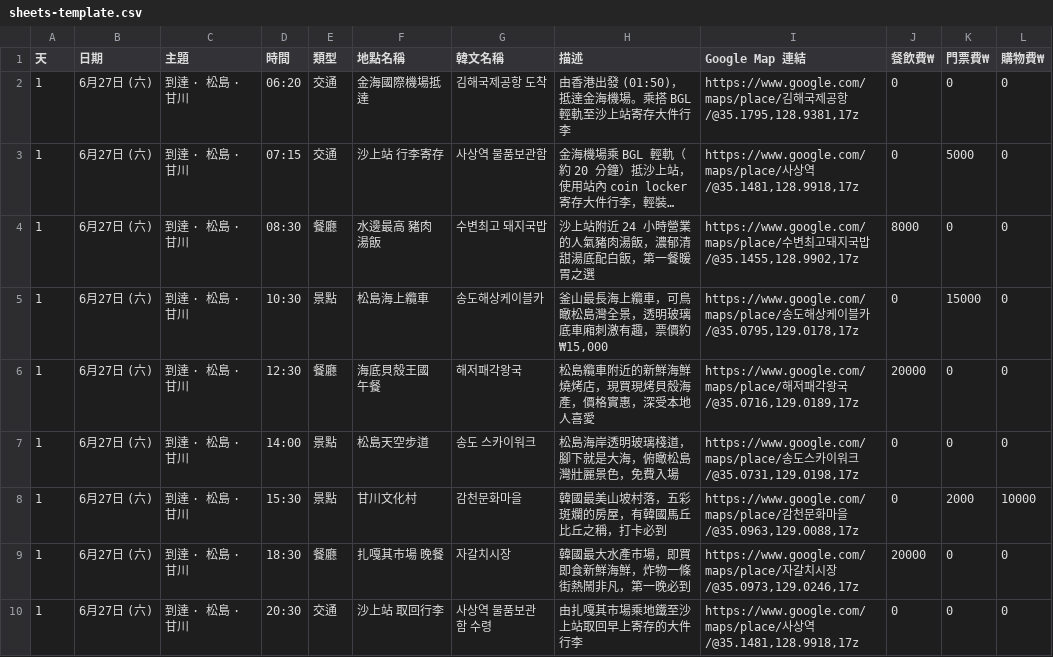
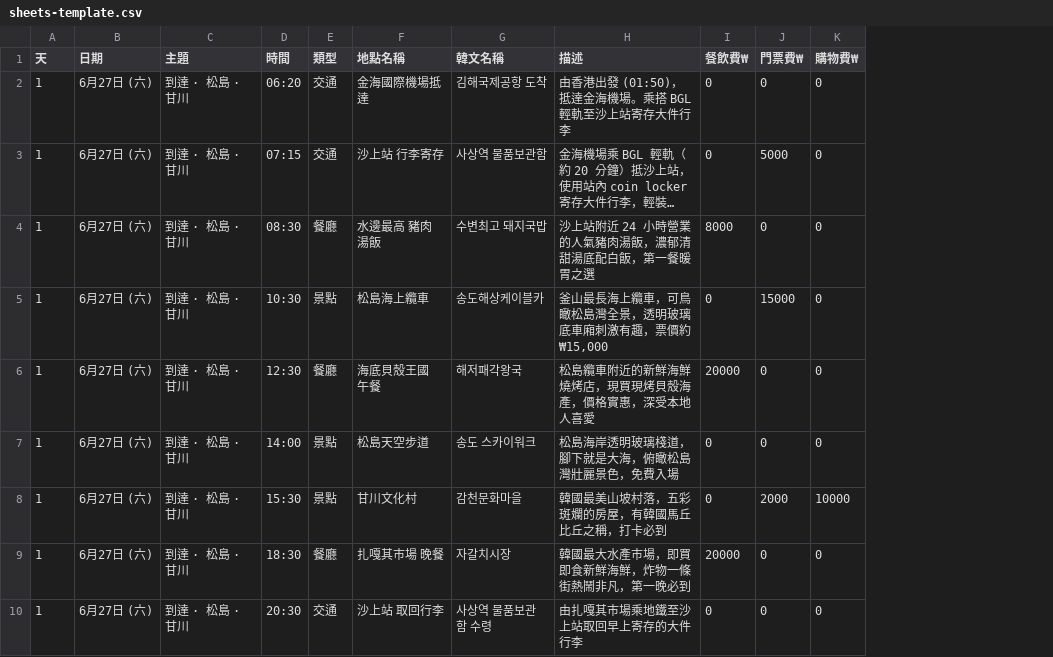
Before and after one commit to yukiwyy0705/travel-busan-2026, a CSV file: data/sheets-template.csv, drawn as a sheet; only a part is shown; long unchanged cells end in …; the diff names each change by its address in the sheet, - before the commit and + after, or states it on an @@ line.

```diff
--- a/data/sheets-template.csv
+++ b/data/sheets-template.csv
-column I (Google Map 連結), rows 2-10: https://www.google.com/maps/place/김해국제공항/@35.1795,128.9381,17z | https://www.google.com/maps/place/사상역/@35.1481,128.9918,17z | https://www.google.com/maps/place/수변최고돼지국밥/@35.1455,128.9902,17z | https://www.google.com/maps/place/송도해상케이블카/@35.0795,129.0178,17z | https://www.google.com/maps/place/해저패각왕국/@35.0716,129.0189,17z | https://www.google.com/maps/place/송도스카이워크/@35.0731,129.0198,17z | https://www.google.com/maps/place/감천문화마을/@35.0963,129.0088,17z | https://www.google.com/maps/place/자갈치시장/@35.0973,129.0246,17z | https://www.google.com/maps/place/사상역/@35.1481,128.9918,17z
```
Also changed, not shown: 1 other file.
